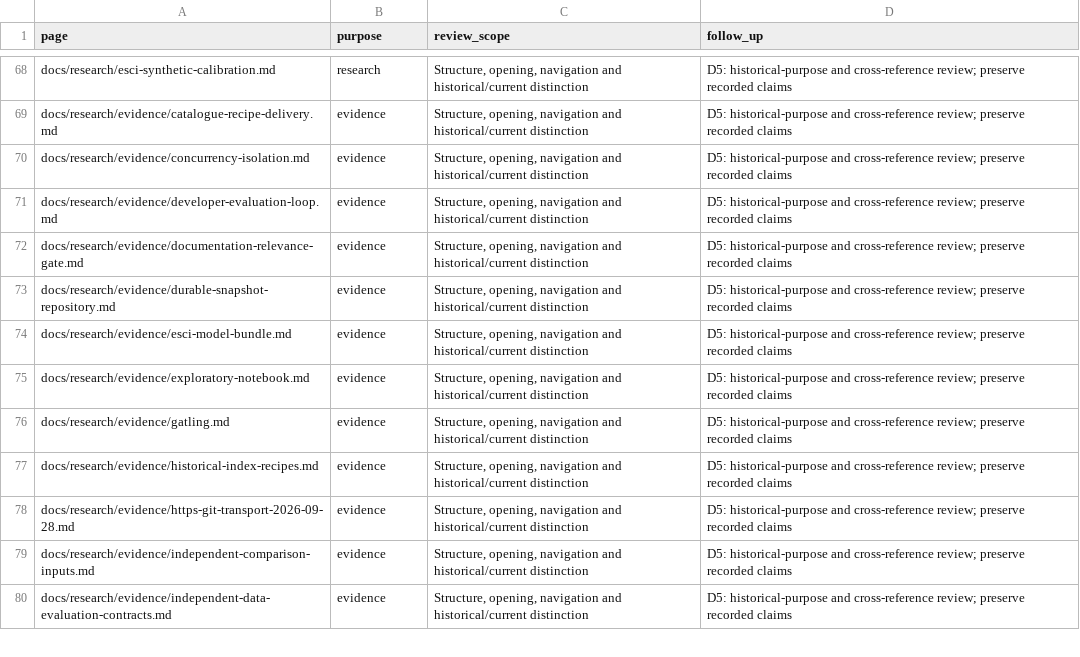
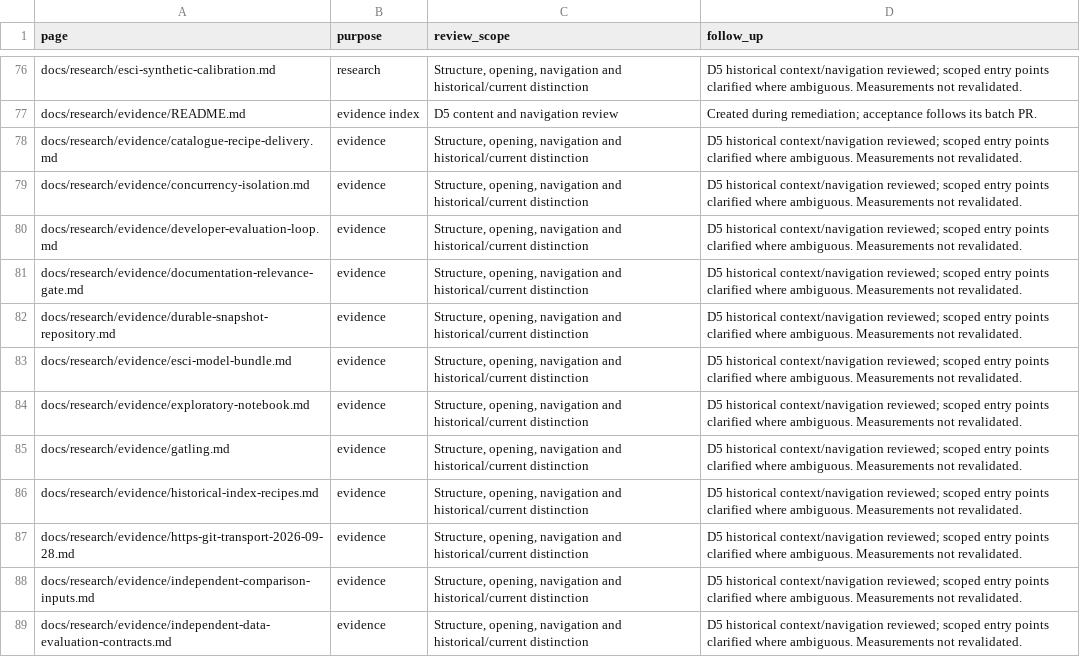
Before and after one commit to FinnNk/ephemeral-elastic-search-stack-mirror, a CSV file: docs/reviews/documentation-inventory-2026-10-01.csv, drawn as a sheet; only a part is shown, gaps mark what is left out; addresses are those after the commit; the diff covers the shown part only; the diff names each change by its address in the sheet, - before the commit and + after, or states it on an @@ line.

Commit message:
docs: scope historical records and complete authorship review

```diff
--- a/docs/reviews/documentation-inventory-2026-10-01.csv
+++ b/docs/reviews/documentation-inventory-2026-10-01.csv
-D76 (follow_up): D5: historical-purpose and cross-reference review; preserve recorded claims
+D76 (follow_up): D5 historical context/navigation reviewed; scoped entry points clarified where ambiguous. Measurements not revalidated.
+row 77: docs/research/evidence/README.md | evidence index | D5 content and navigation review | Created during remediation; acceptance follows its batch PR.
-D78:D89 (follow_up): D5: historical-purpose and cross-reference review; preserve recorded claims
+D78:D89 (follow_up): D5 historical context/navigation reviewed; scoped entry points clarified where ambiguous. Measurements not revalidated.
```
Also changed, not shown: 9 added rows and 78 edited cells elsewhere in this file, 17 other files.
